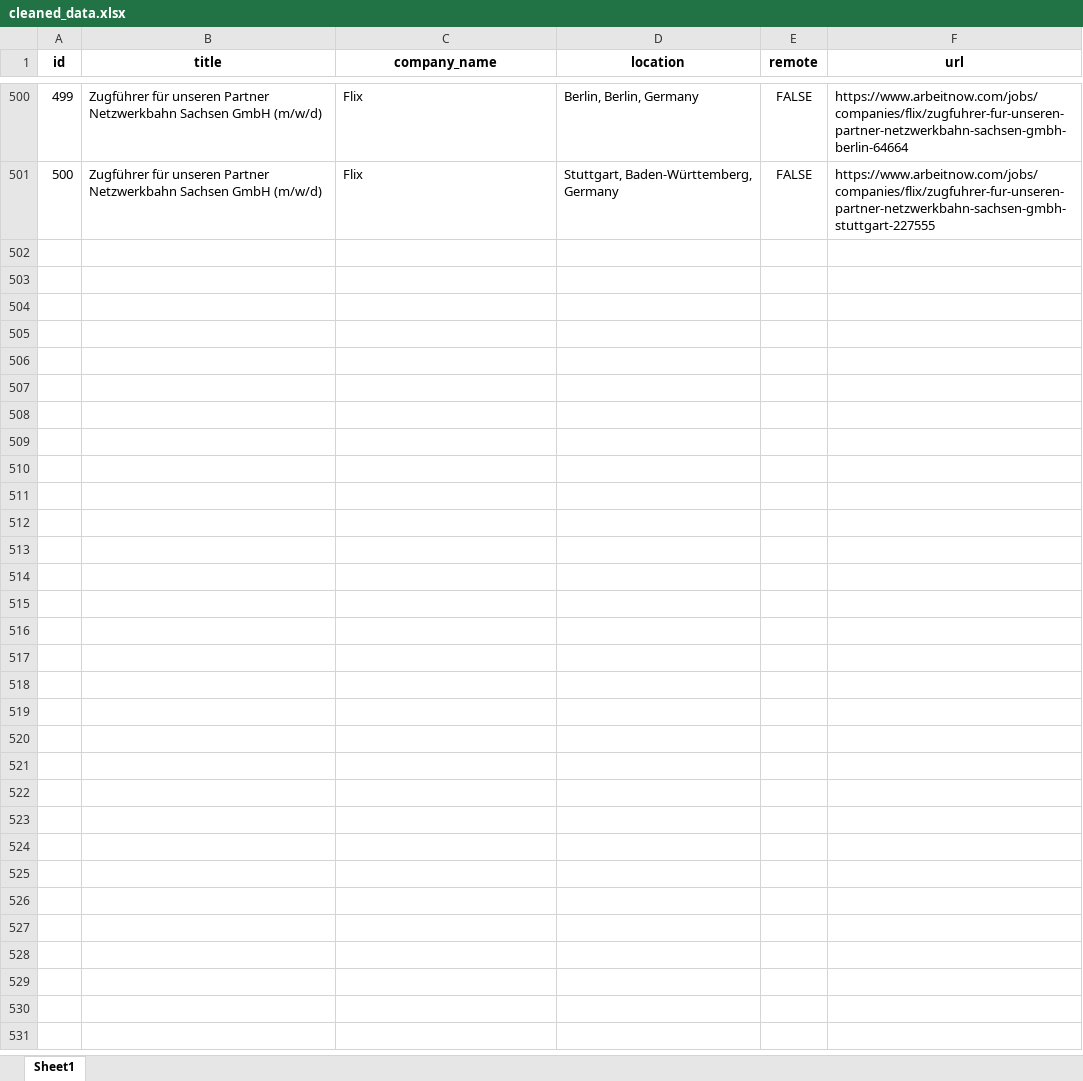
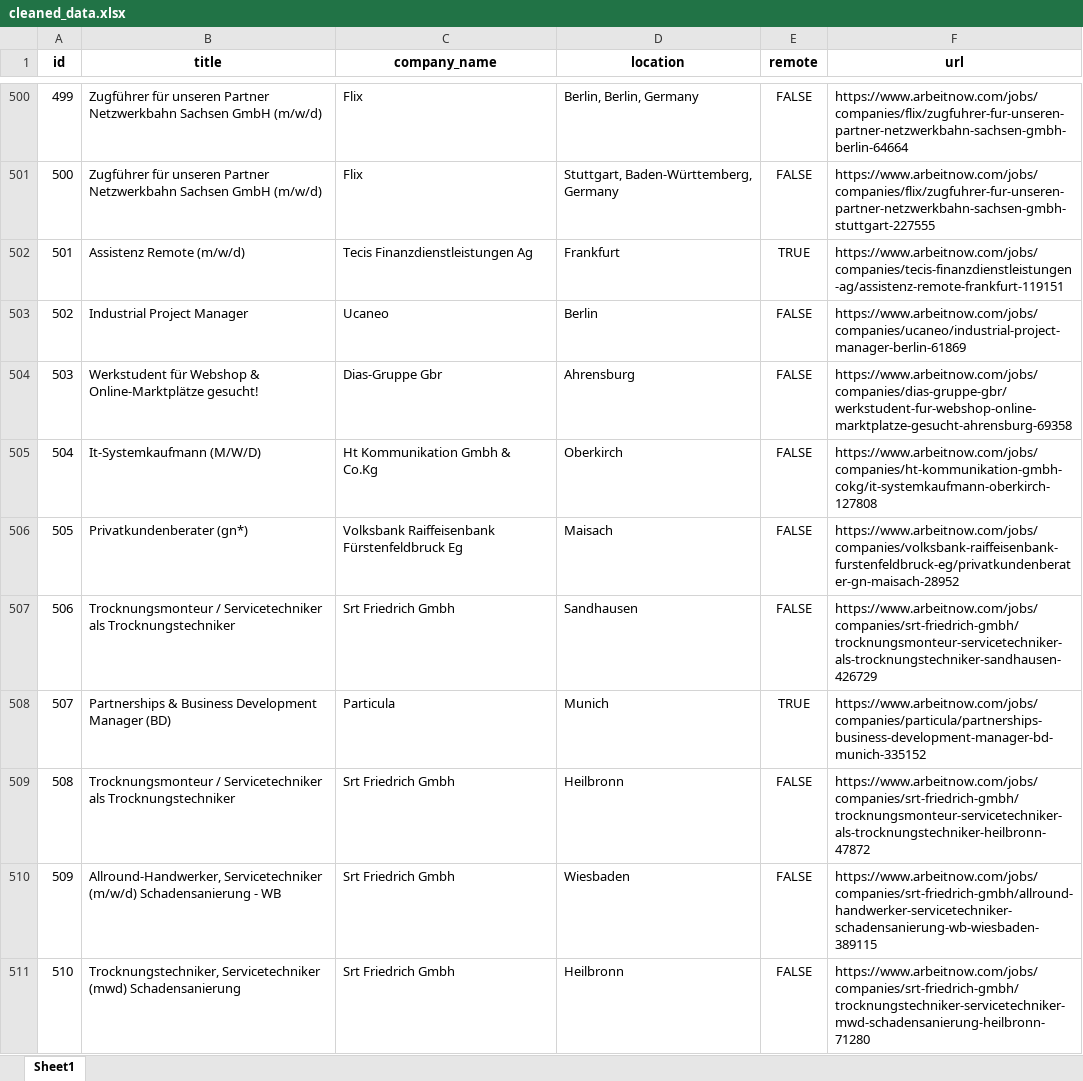
Before and after one commit to oalvarez1990/bigdataIudigital, an Excel workbook: src/static/cleaned_data/cleaned_data.xlsx, sheet Sheet1, drawn as a sheet; only a part is shown, gaps mark what is left out; values as stored, in another font and other column widths than the file's, no borders; the diff covers the shown part only; the diff names each change by its address in the sheet, - before the commit and + after, or states it on an @@ line.

```diff
--- a/src/static/cleaned_data/cleaned_data.xlsx (sheet Sheet1)
+++ b/src/static/cleaned_data/cleaned_data.xlsx (sheet Sheet1)
+row 502: 501 | Assistenz Remote (m/w/d) | Tecis Finanzdienstleistungen Ag | Frankfurt | TRUE | https://www.arbeitnow.com/jobs/companies/tecis-finanzdienstleistungen-ag/assistenz-remote-frankfurt-119151
+row 503: 502 | Industrial Project Manager | Ucaneo | Berlin | FALSE | https://www.arbeitnow.com/jobs/companies/ucaneo/industrial-project-manager-berlin-61869
+row 504: 503 | Werkstudent für Webshop & Online-Marktplätze gesucht! | Dias-Gruppe Gbr | Ahrensburg | FALSE | https://www.arbeitnow.com/jobs/companies/dias-gruppe-gbr/werkstudent-fur-webshop-online-marktplatze-gesucht-ahrensburg-69358
+row 505: 504 | It-Systemkaufmann (M/W/D) | Ht Kommunikation Gmbh & Co.Kg | Oberkirch | FALSE | https://www.arbeitnow.com/jobs/companies/ht-kommunikation-gmbh-cokg/it-systemkaufmann-oberkirch-127808
+row 506: 505 | Privatkundenberater (gn*) | Volksbank Raiffeisenbank Fürstenfeldbruck Eg | Maisach | FALSE | https://www.arbeitnow.com/jobs/companies/volksbank-raiffeisenbank-furstenfeldbruck-eg/privatkundenberater-gn-maisach-28952
+row 507: 506 | Trocknungsmonteur / Servicetechniker als Trocknungstechniker | Srt Friedrich Gmbh | Sandhausen | FALSE | https://www.arbeitnow.com/jobs/companies/srt-friedrich-gmbh/trocknungsmonteur-servicetechniker-als-trocknungstechniker-sandhausen-426729
+row 508: 507 | Partnerships & Business Development Manager (BD) | Particula | Munich | TRUE | https://www.arbeitnow.com/jobs/companies/particula/partnerships-business-development-manager-bd-munich-335152
+row 509: 508 | Trocknungsmonteur / Servicetechniker als Trocknungstechniker | Srt Friedrich Gmbh | Heilbronn | FALSE | https://www.arbeitnow.com/jobs/companies/srt-friedrich-gmbh/trocknungsmonteur-servicetechniker-als-trocknungstechniker-heilbronn-47872
+row 510: 509 | Allround-Handwerker, Servicetechniker (m/w/d) Schadensanierung - WB | Srt Friedrich Gmbh | Wiesbaden | FALSE | https://www.arbeitnow.com/jobs/companies/srt-friedrich-gmbh/allround-handwerker-servicetechniker-schadensanierung-wb-wiesbaden-389115
+row 511: 510 | Trocknungstechniker, Servicetechniker (mwd) Schadensanierung | Srt Friedrich Gmbh | Heilbronn | FALSE | https://www.arbeitnow.com/jobs/companies/srt-friedrich-gmbh/trocknungstechniker-servicetechniker-mwd-schadensanierung-heilbronn-71280
```
Also changed, not shown: 90 added rows elsewhere in this sheet, src/static/xlsx/ingestion.xlsx, 3 other files.
